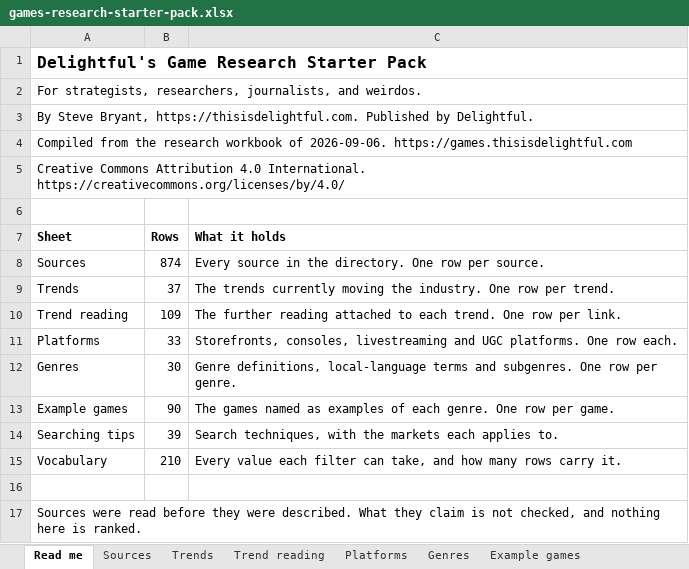
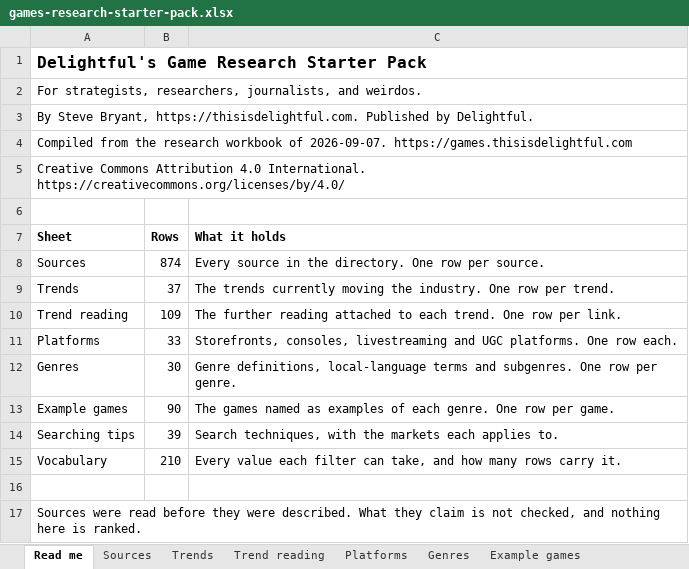
Before and after one commit to itsmepants2/games-research-starter-pack-data, an Excel workbook: games-research-starter-pack.xlsx, sheet Read me, drawn as a sheet; values as stored, in another font and other column widths than the file's, no borders; the diff names each change by its address in the sheet, - before the commit and + after, or states it on an @@ line.

Commit message:
Update the data to the workbook of 2026-09-07
874 sources, 10 markets, 37 trends, 33 platforms, 30 genres.

Copied from public/downloads/ by scripts/build-mirror.mjs in the site
repository. Every count in the README is read from data/downloads.json rather
than typed, so it describes the files beside it.

```diff
--- a/games-research-starter-pack.xlsx (sheet Read me)
+++ b/games-research-starter-pack.xlsx (sheet Read me)
-A4 (Sheet): …workbook of 2026-09-06. https://games.thisisdelightful.com
+A4 (Sheet): …workbook of 2026-09-07. https://games.thisisdelightful.com
```
Also changed, not shown: sheet Trend reading, sheet Trends, 6 other files.
